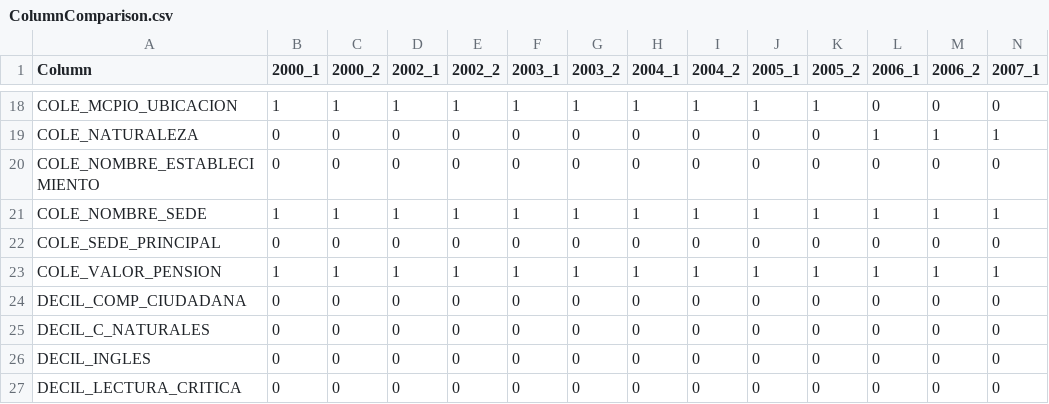
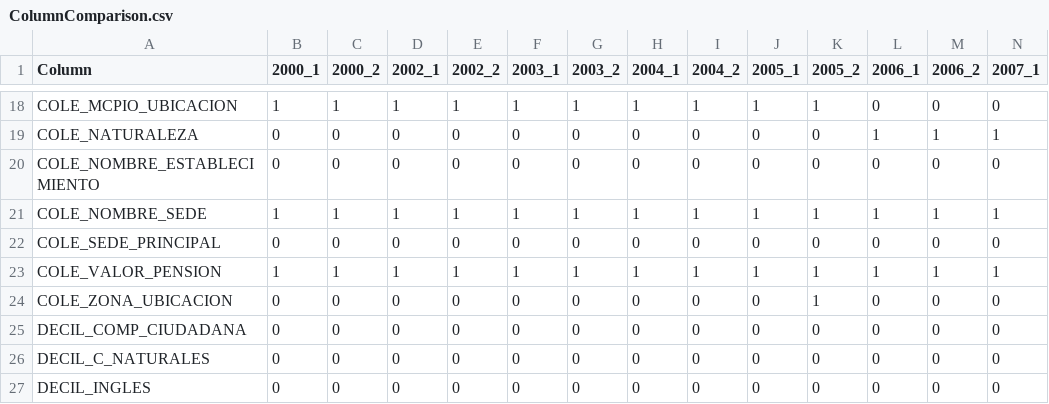
Before and after one commit to AronForero/ICFESProject, a CSV file: Descriptive_Analisis/ColumnComparison.csv, drawn as a sheet; only a part is shown, gaps mark what is left out; the shorter side is filled out with more unchanged rows; rows hold the shown columns only; the diff names each change by its address in the sheet, - before the commit and + after, or states it on an @@ line.

Commit message:
Terminando la tabla, se agrego una columna que faltaba.

```diff
--- a/Descriptive_Analisis/ColumnComparison.csv
+++ b/Descriptive_Analisis/ColumnComparison.csv
+row 24: COLE_ZONA_UBICACION | 0 | 0 | 0 | 0 | 0 | 0 | 0 | 0 | 0 | 1 | 0 | 0 | 0
```
Also changed, not shown: 2 other files.
